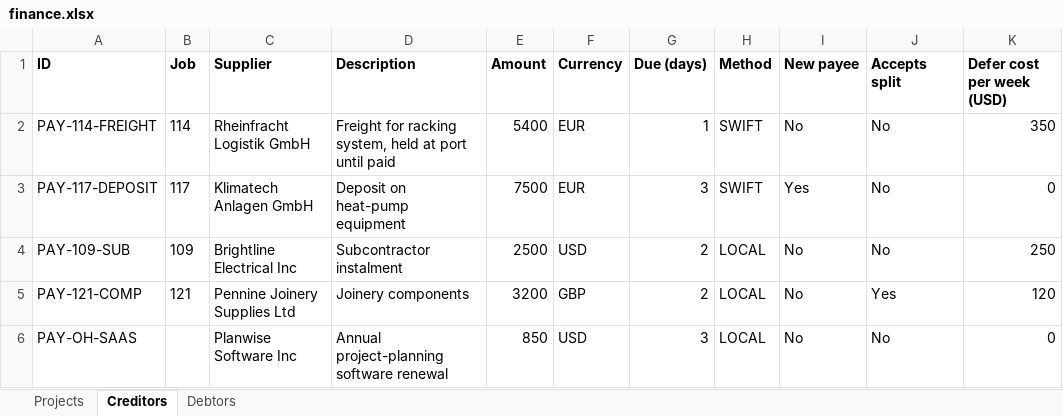
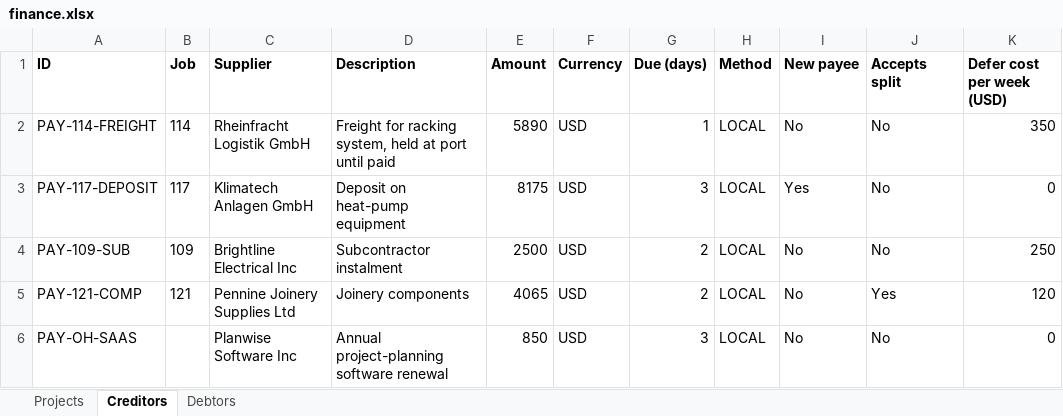
Before and after one commit to BuilderBenv1/Reckon-Paypal, an Excel workbook: data/finance.xlsx, sheet Creditors, drawn as a sheet; only a part is shown; values as stored, in another font and other column widths than the file's, no borders; the diff names each change by its address in the sheet, - before the commit and + after, or states it on an @@ line.

```diff
--- a/data/finance.xlsx (sheet Creditors)
+++ b/data/finance.xlsx (sheet Creditors)
-E2 (Amount): 5400
+E2 (Amount): 5890
-F2:F3 (Currency): EUR
+F2:F3 (Currency): USD
-H2:H3 (Method): SWIFT
+H2:H3 (Method): LOCAL
-E3 (Amount): 7500
+E3 (Amount): 8175
-E5 (Amount): 3200
+E5 (Amount): 4065
-F5 (Currency): GBP
+F5 (Currency): USD
```
Also changed, not shown: 38 other files.
